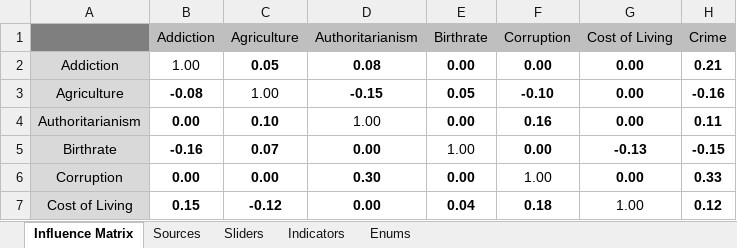
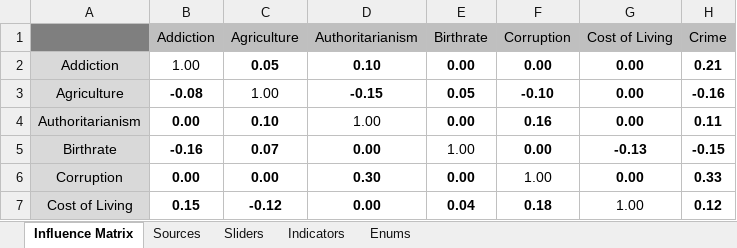
Before and after one commit to thesoundofcolor/society-v1, an Excel workbook: data/Influence_Matrix/Influence Matrix.xlsx, sheet Influence Matrix, drawn as a sheet; only a part is shown; values as stored, in another font and other column widths than the file's, no borders; conditional formats not drawn; the diff names each change by its address in the sheet, - before the commit and + after, or states it on an @@ line.

Commit message:
Uploaded Authoritarianism Links.txt files; Finished edge for Authoritarianism → Addiction

```diff
--- a/data/Influence_Matrix/Influence Matrix.xlsx (sheet Influence Matrix)
+++ b/data/Influence_Matrix/Influence Matrix.xlsx (sheet Influence Matrix)
-D2 (Authoritarianism): 0.08
+D2 (Authoritarianism): 0.10
```
Also changed, not shown: 45 other files.
